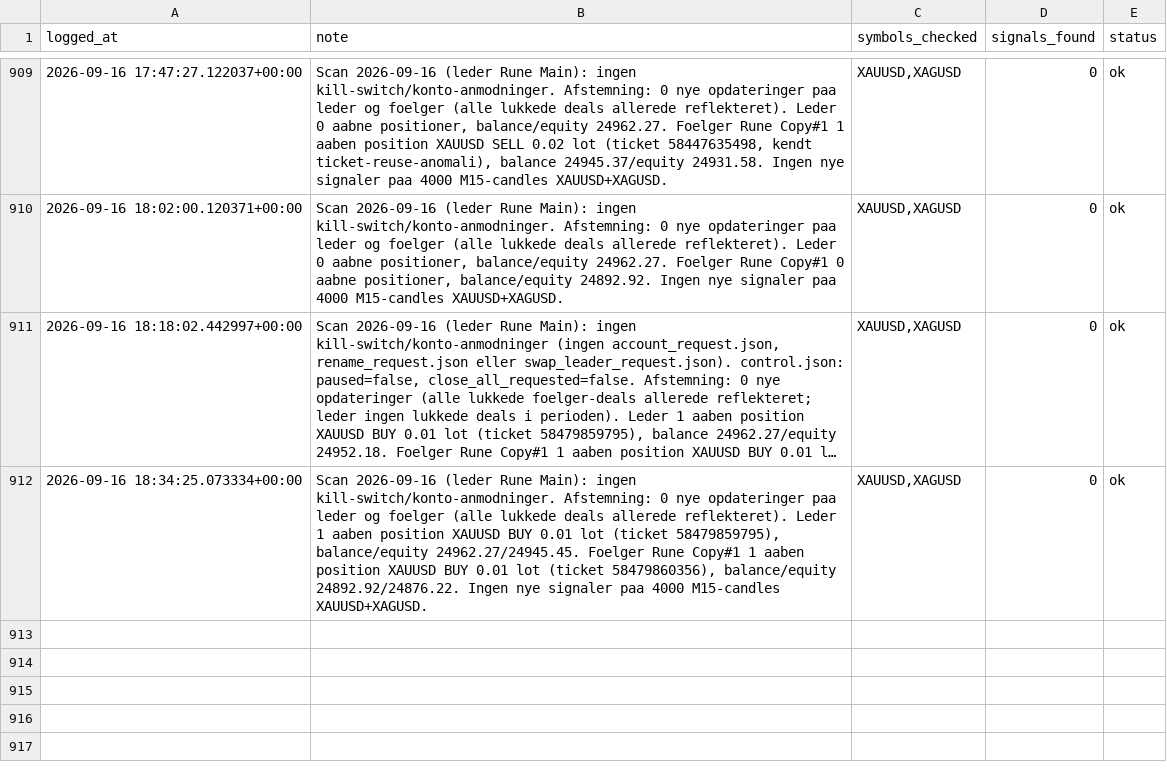
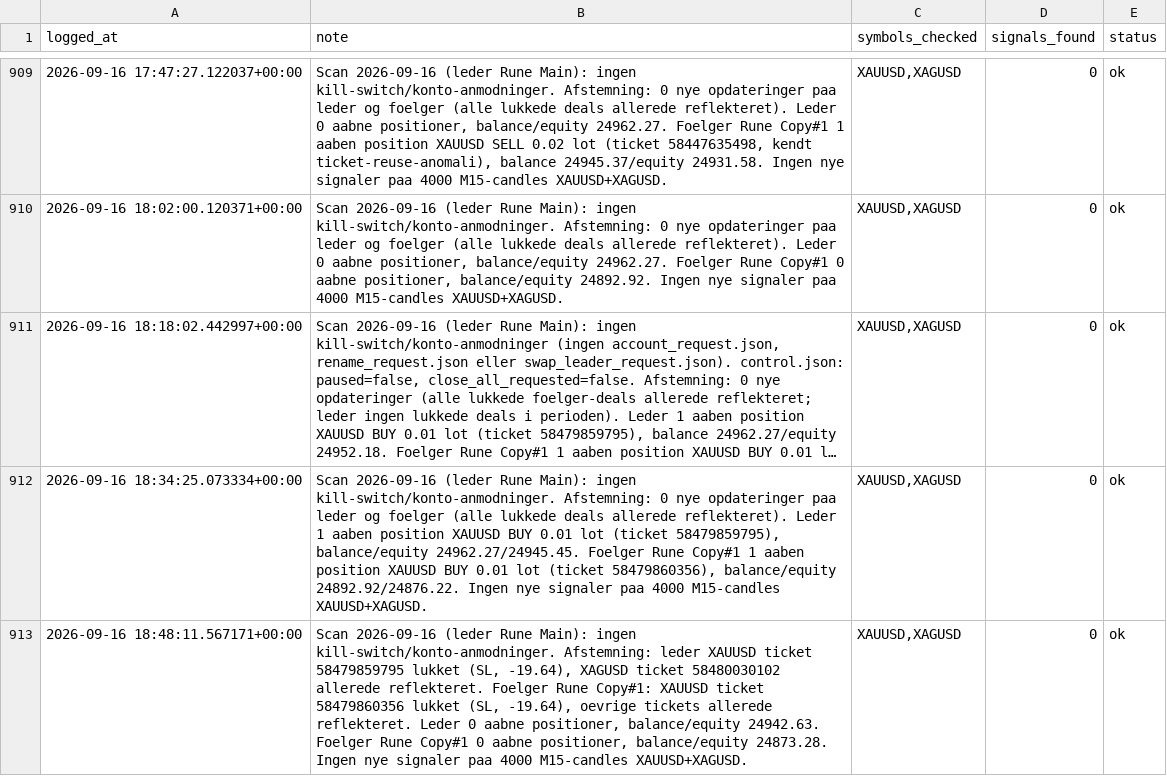
Before and after one commit to Runetherune/trading-dashboard, a CSV file: activity_log.csv, drawn as a sheet; only a part is shown, gaps mark what is left out; long unchanged cells end in ….

Commit message:
Scan 2026-09-16 (leder Rune Main): ingen kill-switch/konto-anmodninger. Afstemning: leder XAUUSD ticket 58479859795 lukket (SL, -19.64), XAGUSD ticket 58480030102 allerede reflekteret. Foelger Rune Copy#1 XAUUSD ticket 58479860356 lukket (SL, -19.64), oevrige tickets allerede reflekteret. Leder 0 aabne positioner, balance/equity 24942.63. Foelger Rune Copy#1 0 aabne positioner, balance/equity 24873.28. Ingen nye signaler paa 4000 M15-candles XAUUSD+XAGUSD.

```diff
--- a/activity_log.csv
+++ b/activity_log.csv
@@ -912 +912,2 @@ logged_at,note,symbols_checked,signals_found,status
 2026-09-16 18:34:25.073334+00:00,"Scan 2026-09-16 (leder Rune Main): ingen kill-switch/konto-anmodninger. Afstemning: 0 nye opdateringer paa leder og foelger (alle lukkede deals allerede reflekteret). Leder 1 aaben position XAUUSD BUY 0.01 lot (ticket 58479859795), balance/equity 24962.27/24945.45. Foelger Rune Copy#1 1 aaben position XAUUSD BUY 0.01 lot (ticket 58479860356), balance/equity 24892.92/24876.22. Ingen nye signaler paa 4000 M15-candles XAUUSD+XAGUSD.","XAUUSD,XAGUSD",0,ok
+2026-09-16 18:48:11.567171+00:00,"Scan 2026-09-16 (leder Rune Main): ingen kill-switch/konto-anmodninger. Afstemning: leder XAUUSD ticket 58479859795 lukket (SL, -19.64), XAGUSD ticket 58480030102 allerede reflekteret. Foelger Rune Copy#1: XAUUSD ticket 58479860356 lukket (SL, -19.64), oevrige tickets allerede reflekteret. Leder 0 aabne positioner, balance/equity 24942.63. Foelger Rune Copy#1 0 aabne positioner, balance/equity 24873.28. Ingen nye signaler paa 4000 M15-candles XAUUSD+XAGUSD.","XAUUSD,XAGUSD",0,ok
```
Also changed, not shown: account_status.csv, forward_test_log.csv, 2 other files.
